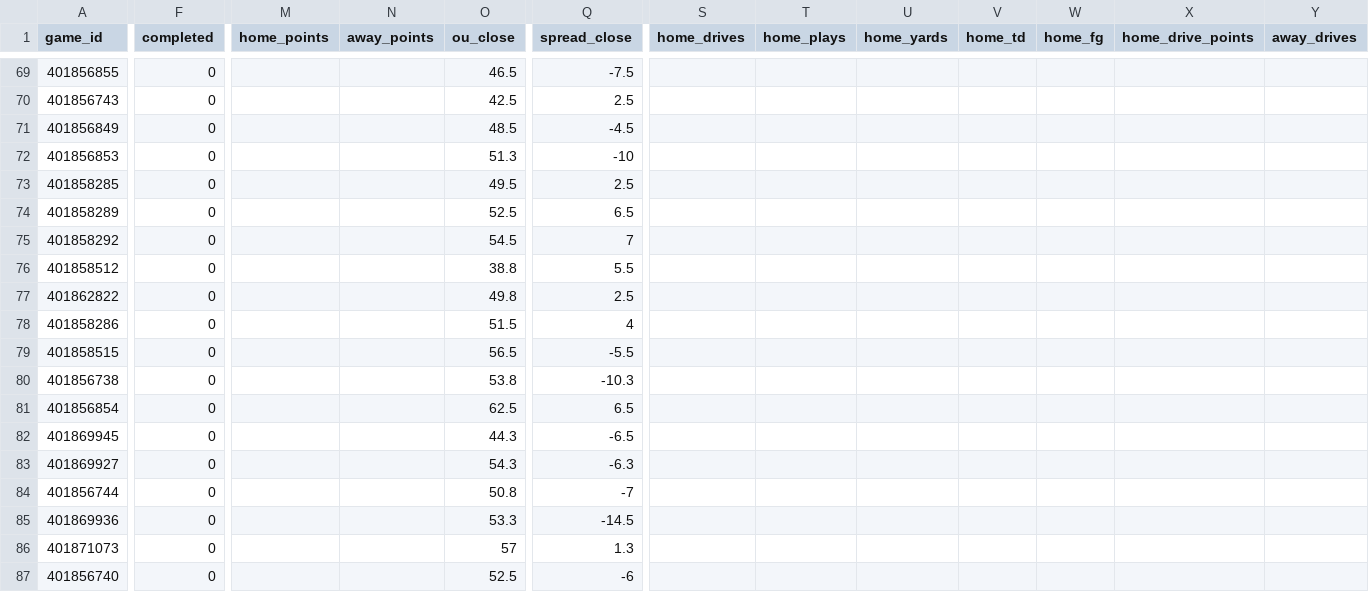
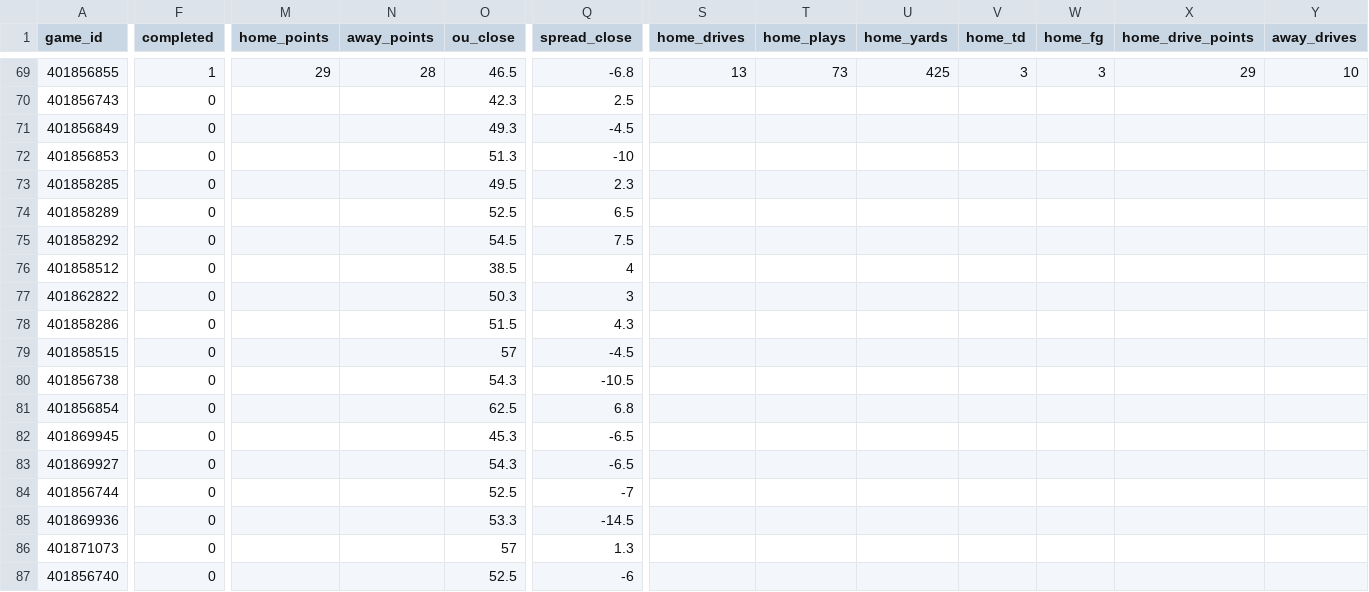
Before and after one commit to matthewrichey3317/cfb-data, a CSV file: export/games_compact_2026_part2.csv, drawn as a sheet; only a part is shown, gaps mark what is left out; the diff covers the shown part only; the diff names each change by its address in the sheet, - before the commit and + after, or states it on an @@ line.

```diff
--- a/export/games_compact_2026_part2.csv
+++ b/export/games_compact_2026_part2.csv
-F69 (completed): 0
+F69 (completed): 1
-M69 (home_points): (empty)
+M69 (home_points): 29
-N69 (away_points): (empty)
+N69 (away_points): 28
-Q69 (spread_close): -7.5
+Q69 (spread_close): -6.8
-S69 (home_drives): (empty)
+S69 (home_drives): 13
-T69 (home_plays): (empty)
+T69 (home_plays): 73
-U69 (home_yards): (empty)
+U69 (home_yards): 425
-V69 (home_td): (empty)
+V69 (home_td): 3
-W69 (home_fg): (empty)
+W69 (home_fg): 3
-X69 (home_drive_points): (empty)
+X69 (home_drive_points): 29
-Y69 (away_drives): (empty)
+Y69 (away_drives): 10
-O70 (ou_close): 42.5
+O70 (ou_close): 42.3
-O71 (ou_close): 48.5
+O71 (ou_close): 49.3
-Q73 (spread_close): 2.5
+Q73 (spread_close): 2.3
-Q75 (spread_close): 7
+Q75 (spread_close): 7.5
-O76 (ou_close): 38.8
+O76 (ou_close): 38.5
-Q76 (spread_close): 5.5
+Q76 (spread_close): 4
-O77 (ou_close): 49.8
+O77 (ou_close): 50.3
-Q77 (spread_close): 2.5
+Q77 (spread_close): 3
-Q78 (spread_close): 4
+Q78 (spread_close): 4.3
-O79 (ou_close): 56.5
+O79 (ou_close): 57
-Q79 (spread_close): -5.5
+Q79 (spread_close): -4.5
-O80 (ou_close): 53.8
+O80 (ou_close): 54.3
-Q80 (spread_close): -10.3
+Q80 (spread_close): -10.5
-Q81 (spread_close): 6.5
+Q81 (spread_close): 6.8
-O82 (ou_close): 44.3
+O82 (ou_close): 45.3
-Q83 (spread_close): -6.3
+Q83 (spread_close): -6.5
-O84 (ou_close): 50.8
+O84 (ou_close): 52.5
```
Also changed, not shown: 112 edited cells elsewhere in this file, data/games_2026.csv, data/lines_2026.csv, 4 other files.
